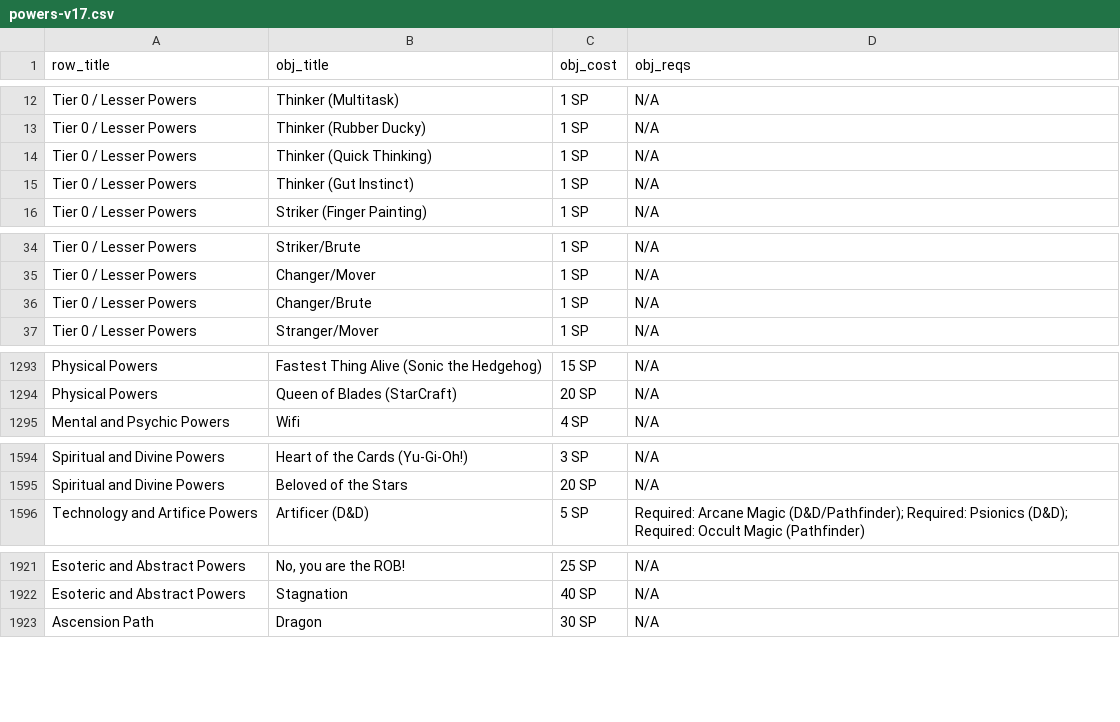
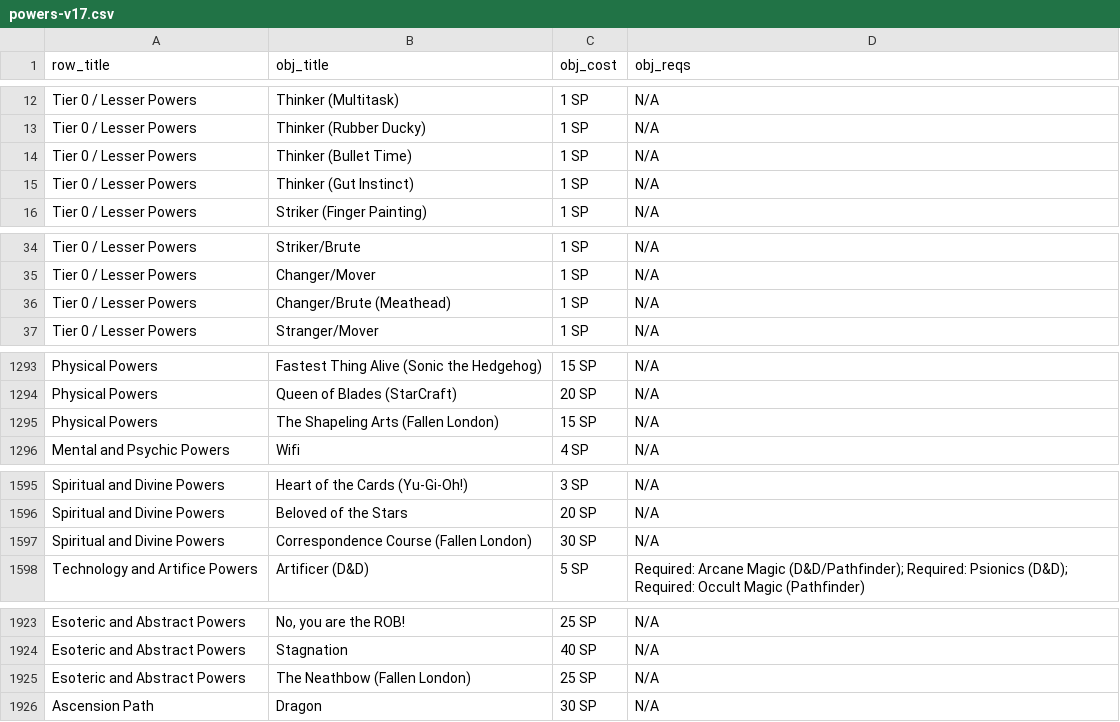
Before and after one commit to ltouroumov/worm-cyoa-v6-fork, a CSV file: powers-v17.csv, drawn as a sheet; only a part is shown, gaps mark what is left out; the diff covers the shown part only.

```diff
--- a/powers-v17.csv
+++ b/powers-v17.csv
@@ -13,3 +13,3 @@ Tier 0 / Lesser Powers,Thinker (Multitask),1 SP,N/A
 Tier 0 / Lesser Powers,Thinker (Rubber Ducky),1 SP,N/A
-Tier 0 / Lesser Powers,Thinker (Quick Thinking),1 SP,N/A
+Tier 0 / Lesser Powers,Thinker (Bullet Time),1 SP,N/A
 Tier 0 / Lesser Powers,Thinker (Gut Instinct),1 SP,N/A
@@ -35,3 +35,3 @@ Tier 0 / Lesser Powers,Striker/Brute,1 SP,N/A
 Tier 0 / Lesser Powers,Changer/Mover,1 SP,N/A
-Tier 0 / Lesser Powers,Changer/Brute,1 SP,N/A
+Tier 0 / Lesser Powers,Changer/Brute (Meathead),1 SP,N/A
 Tier 0 / Lesser Powers,Stranger/Mover,1 SP,N/A
@@ -1294,2 +1294,3 @@ Physical Powers,Fastest Thing Alive (Sonic the Hedgehog),15 SP,N/A
 Physical Powers,Queen of Blades (StarCraft),20 SP,N/A
+Physical Powers,The Shapeling Arts (Fallen London),15 SP,N/A
 Mental and Psychic Powers,Wifi,4 SP,N/A
@@ -1595,2 +1596,3 @@ Spiritual and Divine Powers,Heart of the Cards (Yu-Gi-Oh!),3 SP,N/A
 Spiritual and Divine Powers,Beloved of the Stars,20 SP,N/A
+Spiritual and Divine Powers,Correspondence Course (Fallen London),30 SP,N/A
 Technology and Artifice Powers,Artificer (D&D),5 SP,Required: Arcane Magic (D&D/Pathfinder); Required: Psionics (D&D); Required: Occult Magic (Pathfinder)
@@ -1922,2 +1924,3 @@ Esoteric and Abstract Powers,"No, you are the ROB!",25 SP,N/A
 Esoteric and Abstract Powers,Stagnation,40 SP,N/A
+Esoteric and Abstract Powers,The Neathbow (Fallen London),25 SP,N/A
 Ascension Path,Dragon,30 SP,N/A
```
Also changed, not shown: 1 moved row and 7 edited cells elsewhere in this file, 10 other files.
